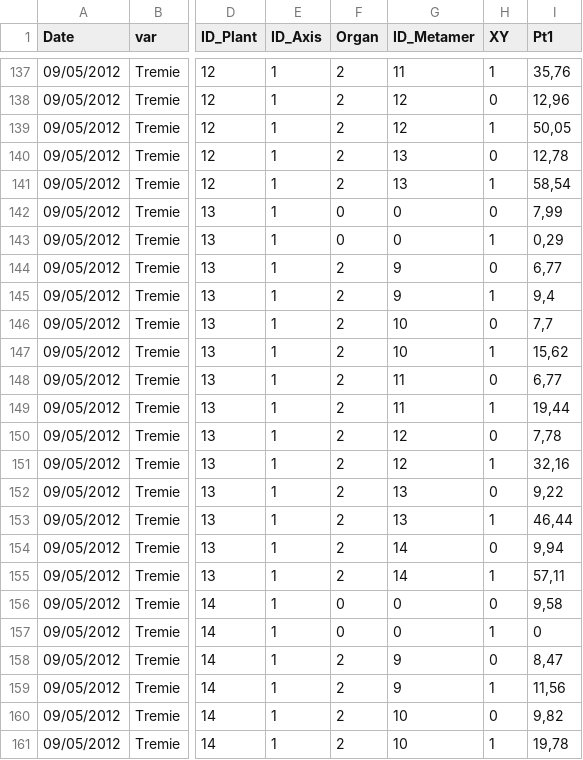
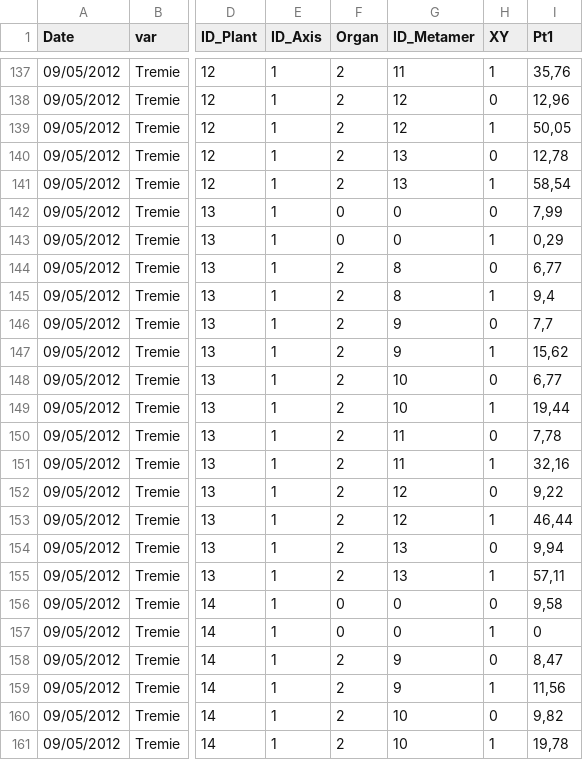
Before and after one commit to openalea-incubator/echap, a CSV file: echap/src/alinea/echap/share/data/architectural_measurements/Tremie12_curvature_sampled_plants_090512.csv, drawn as a sheet; only a part is shown, gaps mark what is left out; the diff names each change by its address in the sheet, - before the commit and + after, or states it on an @@ line.

```diff
--- a/echap/src/alinea/echap/share/data/architectural_measurements/Tremie12_curvature_sampled_plants_090512.csv
+++ b/echap/src/alinea/echap/share/data/architectural_measurements/Tremie12_curvature_sampled_plants_090512.csv
-G144:G145 (ID_Metamer): 9
+G144:G145 (ID_Metamer): 8
-G146:G147 (ID_Metamer): 10
+G146:G147 (ID_Metamer): 9
-G148:G149 (ID_Metamer): 11
+G148:G149 (ID_Metamer): 10
-G150:G151 (ID_Metamer): 12
+G150:G151 (ID_Metamer): 11
-G152:G153 (ID_Metamer): 13
+G152:G153 (ID_Metamer): 12
-G154:G155 (ID_Metamer): 14
+G154:G155 (ID_Metamer): 13
```
Also changed, not shown: echap/src/alinea/echap/share/data/architectural_measurements/Compil_Dim_treated_archi_sampled.csv, echap/src/alinea/echap/share/data/architectural_measurements/Compil_Pheno_treated_archi_sampled.csv, 2 other files.
